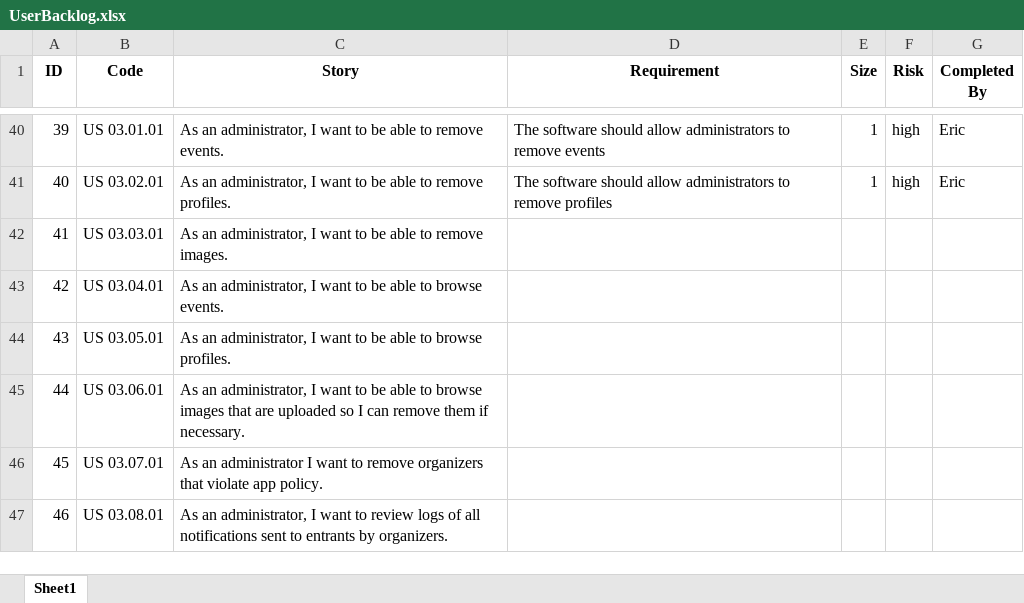
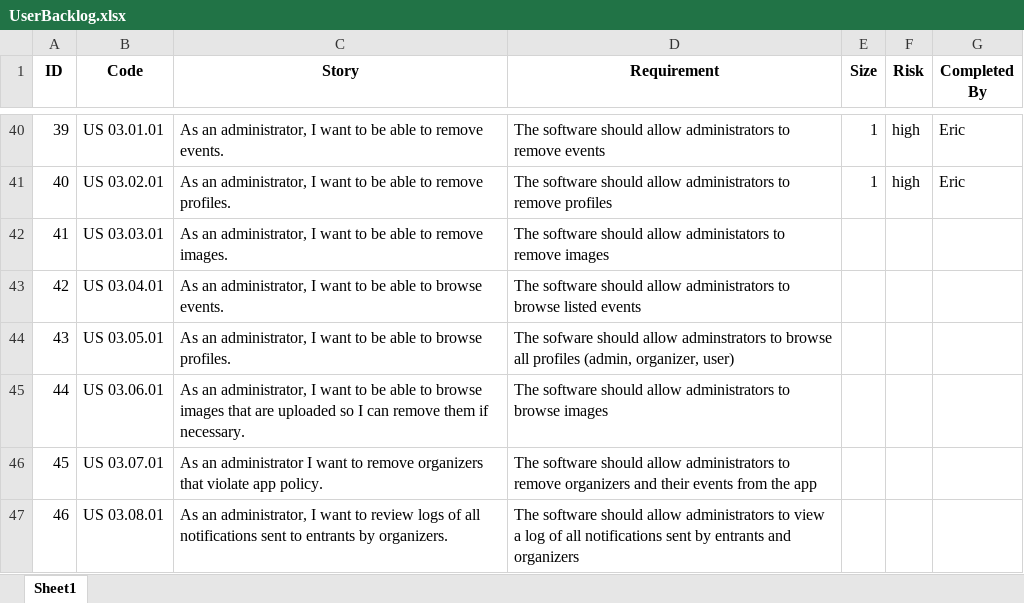
Before and after one commit to CMPUT301F25dimsum/dimsum-dumplings, an Excel workbook: doc/UserBacklog.xlsx, sheet Sheet1, drawn as a sheet; only a part is shown, gaps mark what is left out; values as stored, in another font and other column widths than the file's, no borders; charts and pictures not drawn; the diff names each change by its address in the sheet, - before the commit and + after, or states it on an @@ line.

Commit message:
Updated spreadsheet

```diff
--- a/doc/UserBacklog.xlsx (sheet Sheet1)
+++ b/doc/UserBacklog.xlsx (sheet Sheet1)
-D42 (Requirement): (empty)
+D42 (Requirement): The software should allow administators to remove images
-D43 (Requirement): (empty)
+D43 (Requirement): The software should allow administrators to browse listed events
-D44 (Requirement): (empty)
+D44 (Requirement): The sofware should allow adminstrators to browse all profiles (admin, organizer, user)
-D45 (Requirement): (empty)
+D45 (Requirement): The software should allow administrators to browse images
-D46 (Requirement): (empty)
+D46 (Requirement): The software should allow administrators to remove organizers and their events from the app
-D47 (Requirement): (empty)
+D47 (Requirement): The software should allow administrators to view a log of all notifications sent by entrants and organizers
```
